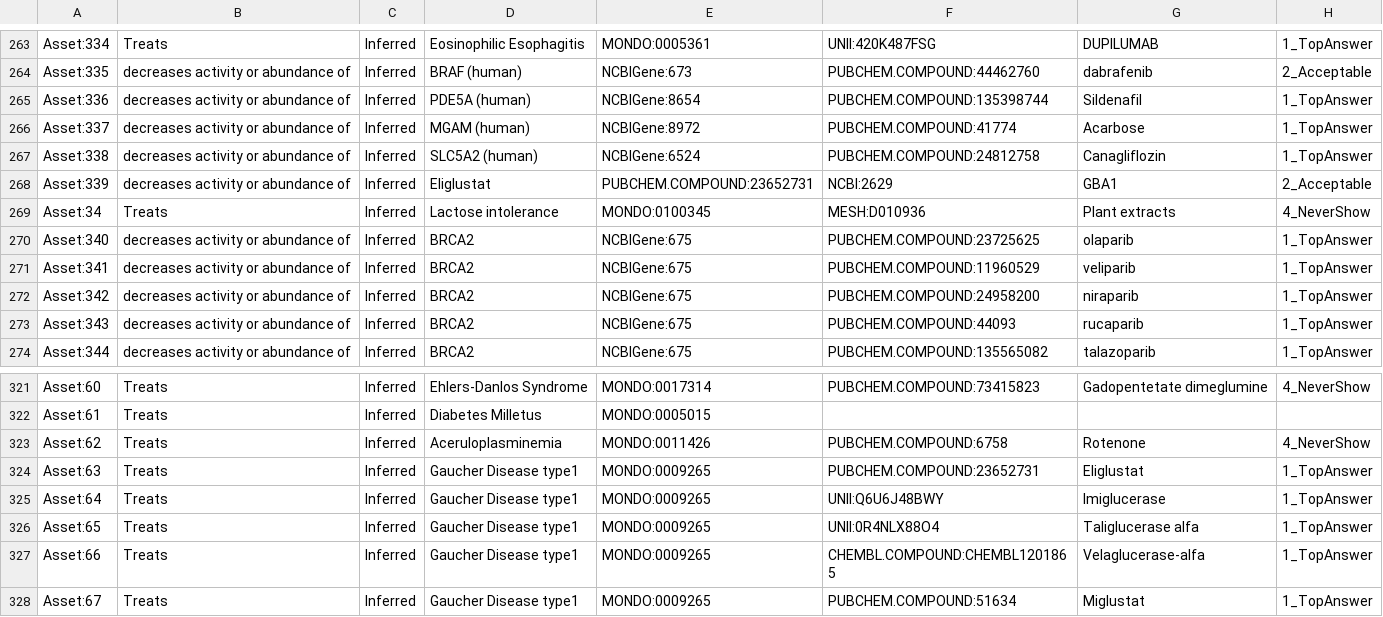
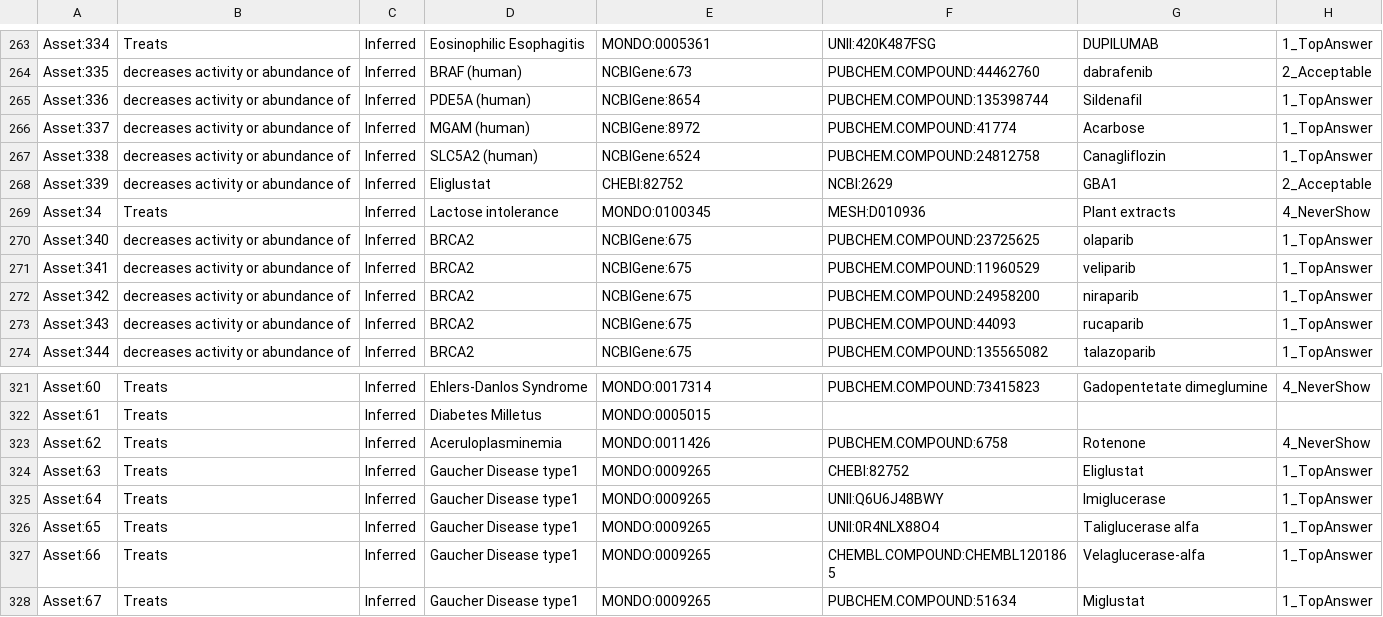
Before and after one commit to NCATSTranslator/Tests, a TSV file: test_generators/asset_backups/2024_03_04.tsv, drawn as a sheet; only a part is shown, gaps mark what is left out; the diff names each change by its address in the sheet, - before the commit and + after, or states it on an @@ line.

```diff
--- a/test_generators/asset_backups/2024_03_04.tsv
+++ b/test_generators/asset_backups/2024_03_04.tsv
-E268: PUBCHEM.COMPOUND:23652731
+E268: CHEBI:82752
-F324: PUBCHEM.COMPOUND:23652731
+F324: CHEBI:82752
```
Also changed, not shown: test_generators/asset_backups/2024_06_20.tsv, 12 other files.
